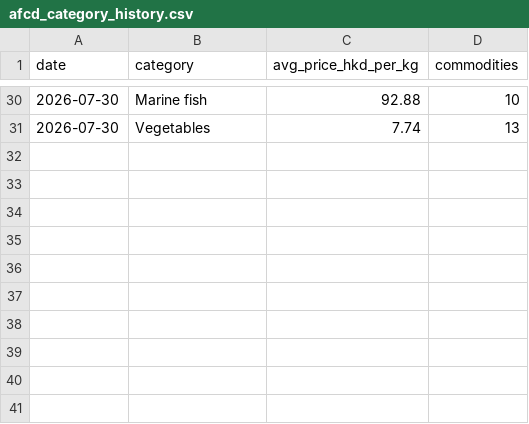
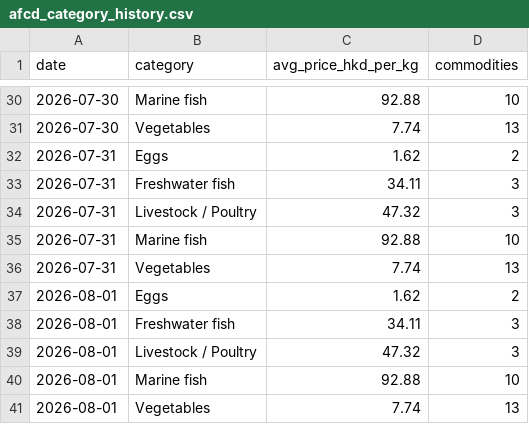
Before and after one commit to Henrywzh/alternative-data, a CSV file: data/normalized/hk_local_consumer/afcd_category_history.csv, drawn as a sheet; only a part is shown, gaps mark what is left out; the diff names each change by its address in the sheet, - before the commit and + after, or states it on an @@ line.

```diff
--- a/data/normalized/hk_local_consumer/afcd_category_history.csv
+++ b/data/normalized/hk_local_consumer/afcd_category_history.csv
+row 32: 2026-07-31 | Eggs | 1.62 | 2
+row 33: 2026-07-31 | Freshwater fish | 34.11 | 3
+row 34: 2026-07-31 | Livestock / Poultry | 47.32 | 3
+row 35: 2026-07-31 | Marine fish | 92.88 | 10
+row 36: 2026-07-31 | Vegetables | 7.74 | 13
+row 37: 2026-08-01 | Eggs | 1.62 | 2
+row 38: 2026-08-01 | Freshwater fish | 34.11 | 3
+row 39: 2026-08-01 | Livestock / Poultry | 47.32 | 3
+row 40: 2026-08-01 | Marine fish | 92.88 | 10
+row 41: 2026-08-01 | Vegetables | 7.74 | 13
```
Also changed, not shown: 55 other files.
